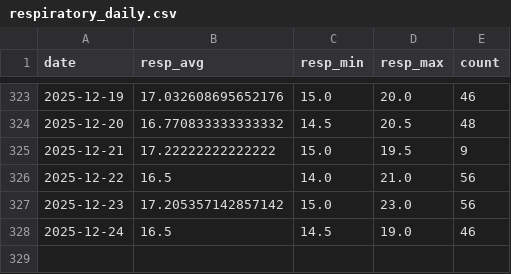
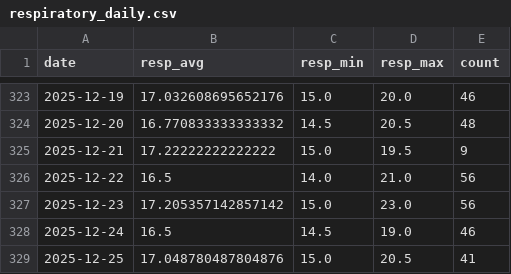
Before and after one commit to xujl1999/Key-Data-Management, a CSV file: health/data/respiratory_daily.csv, drawn as a sheet; only a part is shown, gaps mark what is left out.

```diff
--- a/health/data/respiratory_daily.csv
+++ b/health/data/respiratory_daily.csv
@@ -328 +328,2 @@ date,resp_avg,resp_min,resp_max,count
 2025-12-24,16.5,14.5,19.0,46
+2025-12-25,17.048780487804876,15.0,20.5,41
```
Also changed, not shown: health/data/audio_exposure_daily.csv, health/data/energy_daily.csv, 22 other files.
